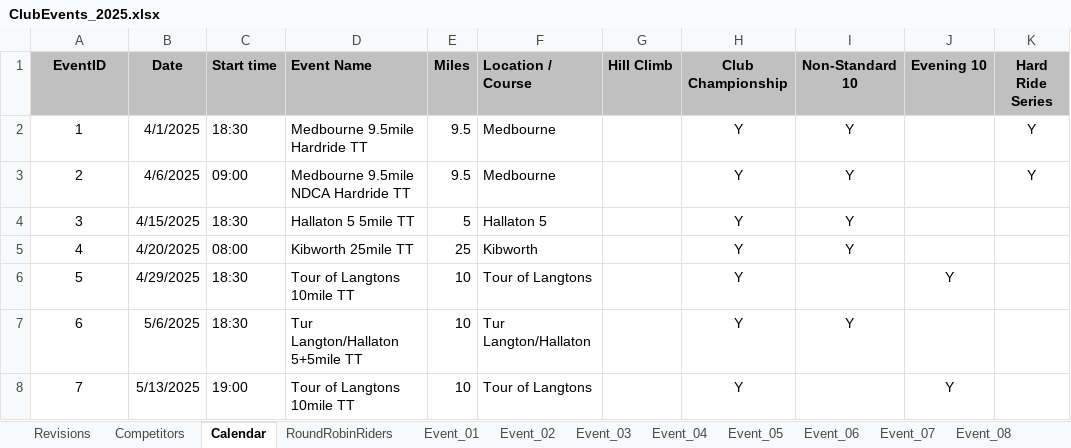
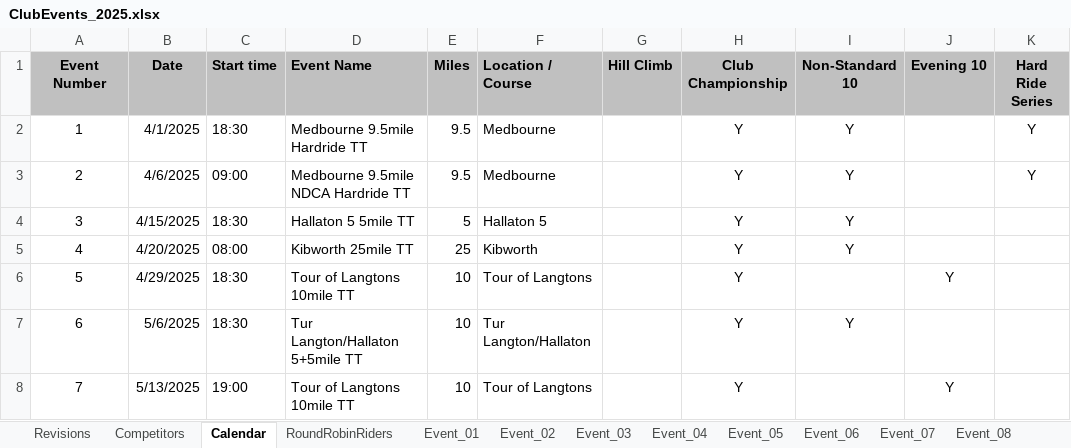
Before and after one commit to WellandValleyCC/WellandValleyCC.github.io, an Excel workbook: data/ClubEvents_2025.xlsx, sheet Calendar, drawn as a sheet; only a part is shown; values as stored, in another font and other column widths than the file's, no borders; charts and pictures and conditional formats not drawn; the diff names each change by its address in the sheet, - before the commit and + after, or states it on an @@ line.

Commit message:
CalendarEventModelConsolidation_AddPrimaryKeyAndIndex
Refactored CalendarEvent model to introduce EF-managed primary key and enforce domain integrity:

- Added `Id` as `[Key]` for EF tracking
- Renamed `EventID` to `EventNumber` to align with calendar sheet semantics
- Introduced `[Required]`, `[MaxLength]`, and `[Column(TypeName = "REAL")]` annotations for schema clarity
- Added computed `SheetName` property for traceability to source files
- Created unique index on `EventNumber` to prevent ingestion collisions
- Updated ingestion logic and logging to reflect new model structure

This lays the foundation for deterministic event mapping, auditability, and future-proof scoring logic.

```diff
--- a/data/ClubEvents_2025.xlsx (sheet Calendar)
+++ b/data/ClubEvents_2025.xlsx (sheet Calendar)
-A1: EventID
+A1: Event Number
```
Also changed, not shown: 10 other files.
